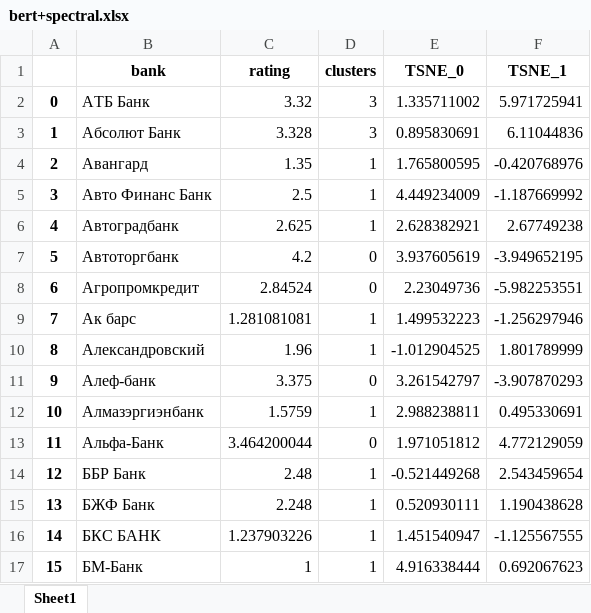
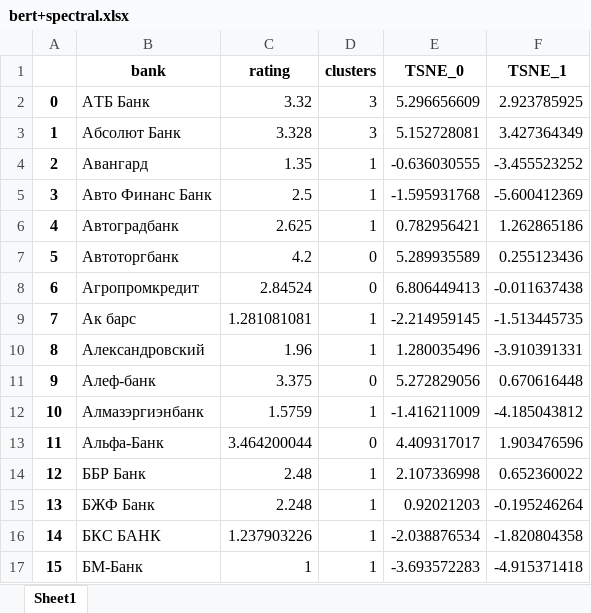
Before and after one commit to igmamedov/Classerizption-of-banks, an Excel workbook: research/bert+spectral.xlsx, sheet Sheet1, drawn as a sheet; only a part is shown; values as stored, in another font and other column widths than the file's, no borders; the diff covers the shown part only; the diff names each change by its address in the sheet, - before the commit and + after, or states it on an @@ line.

```diff
--- a/research/bert+spectral.xlsx (sheet Sheet1)
+++ b/research/bert+spectral.xlsx (sheet Sheet1)
-E2 (TSNE_0): 1.335711002
+E2 (TSNE_0): 5.296656609
-F2 (TSNE_1): 5.971725941
+F2 (TSNE_1): 2.923785925
-E3 (TSNE_0): 0.895830691
+E3 (TSNE_0): 5.152728081
-F3 (TSNE_1): 6.11044836
+F3 (TSNE_1): 3.427364349
-E4 (TSNE_0): 1.765800595
+E4 (TSNE_0): -0.636030555
-F4 (TSNE_1): -0.420768976
+F4 (TSNE_1): -3.455523252
-E5 (TSNE_0): 4.449234009
+E5 (TSNE_0): -1.595931768
-F5 (TSNE_1): -1.187669992
+F5 (TSNE_1): -5.600412369
-E6 (TSNE_0): 2.628382921
+E6 (TSNE_0): 0.782956421
-F6 (TSNE_1): 2.67749238
+F6 (TSNE_1): 1.262865186
-E7 (TSNE_0): 3.937605619
+E7 (TSNE_0): 5.289935589
-F7 (TSNE_1): -3.949652195
+F7 (TSNE_1): 0.255123436
-E8 (TSNE_0): 2.23049736
+E8 (TSNE_0): 6.806449413
-F8 (TSNE_1): -5.982253551
+F8 (TSNE_1): -0.011637438
-E9 (TSNE_0): 1.499532223
+E9 (TSNE_0): -2.214959145
-F9 (TSNE_1): -1.256297946
+F9 (TSNE_1): -1.513445735
-E10 (TSNE_0): -1.012904525
+E10 (TSNE_0): 1.280035496
-F10 (TSNE_1): 1.801789999
+F10 (TSNE_1): -3.910391331
-E11 (TSNE_0): 3.261542797
+E11 (TSNE_0): 5.272829056
-F11 (TSNE_1): -3.907870293
+F11 (TSNE_1): 0.670616448
-E12 (TSNE_0): 2.988238811
+E12 (TSNE_0): -1.416211009
-F12 (TSNE_1): 0.495330691
+F12 (TSNE_1): -4.185043812
-E13 (TSNE_0): 1.971051812
+E13 (TSNE_0): 4.409317017
-F13 (TSNE_1): 4.772129059
+F13 (TSNE_1): 1.903476596
-E14 (TSNE_0): -0.521449268
+E14 (TSNE_0): 2.107336998
-F14 (TSNE_1): 2.543459654
+F14 (TSNE_1): 0.652360022
-E15 (TSNE_0): 0.520930111
+E15 (TSNE_0): 0.92021203
-F15 (TSNE_1): 1.190438628
+F15 (TSNE_1): -0.195246264
-E16 (TSNE_0): 1.451540947
+E16 (TSNE_0): -2.038876534
-F16 (TSNE_1): -1.125567555
+F16 (TSNE_1): -1.820804358
-E17 (TSNE_0): 4.916338444
+E17 (TSNE_0): -3.693572283
-F17 (TSNE_1): 0.692067623
+F17 (TSNE_1): -4.915371418
```
Also changed, not shown: 300 edited cells elsewhere in this sheet, research/nps_result.xlsx, research/tf_idf+spectral.xlsx, 3 other files.
